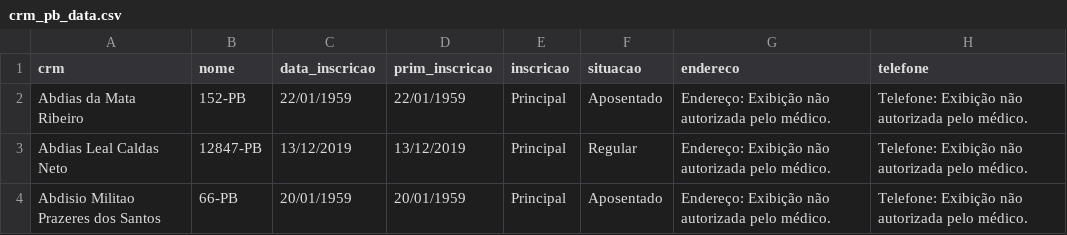
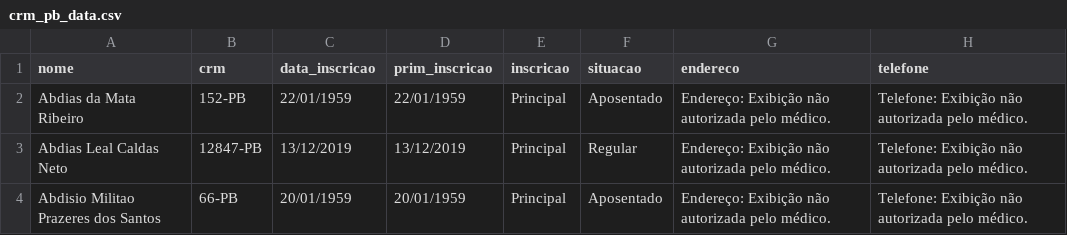
Before and after one commit to mickaelyoshua7674/crm_web_scraping, a CSV file: crm_pb_data.csv, drawn as a sheet; only a part is shown.

Commit message:
correct columns order

```diff
--- a/crm_pb_data.csv
+++ b/crm_pb_data.csv
@@ -1,2 +1,2 @@
-crm,nome,data_inscricao,prim_inscricao,inscricao,situacao,endereco,telefone
+nome,crm,data_inscricao,prim_inscricao,inscricao,situacao,endereco,telefone
 Abdias da Mata Ribeiro,152-PB,22/01/1959,22/01/1959,Principal,Aposentado,Endereço: Exibição não autorizada pelo médico.,Telefone: Exibição não autorizada pelo médico.
```
Also changed, not shown: 1 other file.
